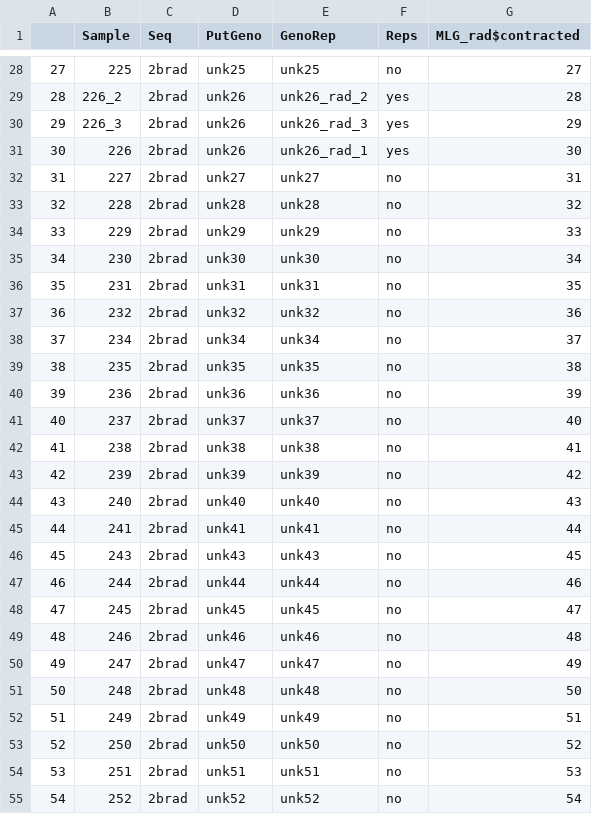
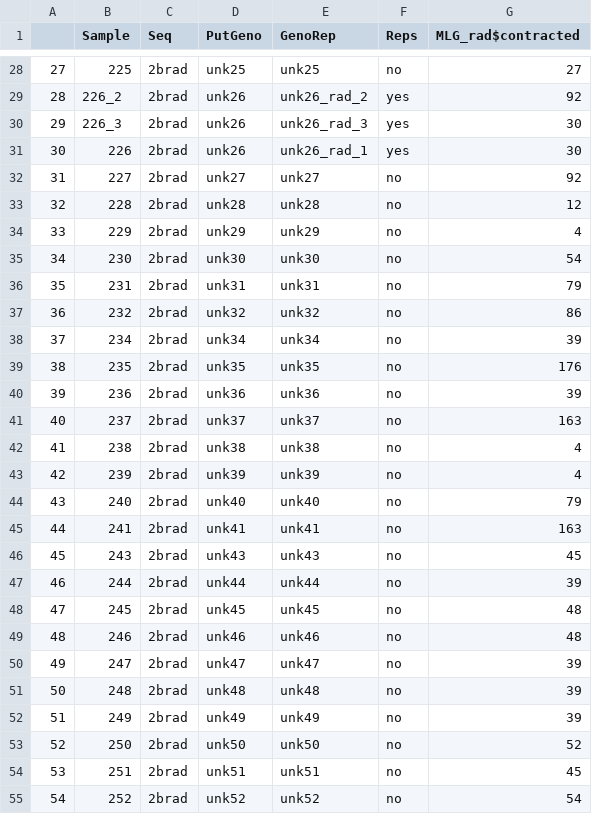
Before and after one commit to mstudiva/SCTLD-resistance-genomics, a CSV file: genotypes/gatk/ofav_gatk_2brad_mlg_0.071.csv (was genotypes/gatk/ofav_gatk_2brad_mlg.csv), drawn as a sheet; only a part is shown, gaps mark what is left out; the diff covers the shown part only.

```diff
--- a/genotypes/gatk/ofav_gatk_2brad_mlg.csv
+++ b/genotypes/gatk/ofav_gatk_2brad_mlg_0.071.csv
@@ -28,28 +28,28 @@
 "27","225","2brad","unk25","unk25","no",27
-"28","226_2","2brad","unk26","unk26_rad_2","yes",28
-"29","226_3","2brad","unk26","unk26_rad_3","yes",29
+"28","226_2","2brad","unk26","unk26_rad_2","yes",92
+"29","226_3","2brad","unk26","unk26_rad_3","yes",30
 "30","226","2brad","unk26","unk26_rad_1","yes",30
-"31","227","2brad","unk27","unk27","no",31
-"32","228","2brad","unk28","unk28","no",32
-"33","229","2brad","unk29","unk29","no",33
-"34","230","2brad","unk30","unk30","no",34
-"35","231","2brad","unk31","unk31","no",35
-"36","232","2brad","unk32","unk32","no",36
-"37","234","2brad","unk34","unk34","no",37
-"38","235","2brad","unk35","unk35","no",38
+"31","227","2brad","unk27","unk27","no",92
+"32","228","2brad","unk28","unk28","no",12
+"33","229","2brad","unk29","unk29","no",4
+"34","230","2brad","unk30","unk30","no",54
+"35","231","2brad","unk31","unk31","no",79
+"36","232","2brad","unk32","unk32","no",86
+"37","234","2brad","unk34","unk34","no",39
+"38","235","2brad","unk35","unk35","no",176
 "39","236","2brad","unk36","unk36","no",39
-"40","237","2brad","unk37","unk37","no",40
-"41","238","2brad","unk38","unk38","no",41
-"42","239","2brad","unk39","unk39","no",42
-"43","240","2brad","unk40","unk40","no",43
-"44","241","2brad","unk41","unk41","no",44
+"40","237","2brad","unk37","unk37","no",163
+"41","238","2brad","unk38","unk38","no",4
+"42","239","2brad","unk39","unk39","no",4
+"43","240","2brad","unk40","unk40","no",79
+"44","241","2brad","unk41","unk41","no",163
 "45","243","2brad","unk43","unk43","no",45
-"46","244","2brad","unk44","unk44","no",46
-"47","245","2brad","unk45","unk45","no",47
+"46","244","2brad","unk44","unk44","no",39
+"47","245","2brad","unk45","unk45","no",48
 "48","246","2brad","unk46","unk46","no",48
-"49","247","2brad","unk47","unk47","no",49
-"50","248","2brad","unk48","unk48","no",50
-"51","249","2brad","unk49","unk49","no",51
+"49","247","2brad","unk47","unk47","no",39
+"50","248","2brad","unk48","unk48","no",39
+"51","249","2brad","unk49","unk49","no",39
 "52","250","2brad","unk50","unk50","no",52
-"53","251","2brad","unk51","unk51","no",53
+"53","251","2brad","unk51","unk51","no",45
 "54","252","2brad","unk52","unk52","no",54
```
Also changed, not shown: 66 edited cells elsewhere in this file, 14 other files.
